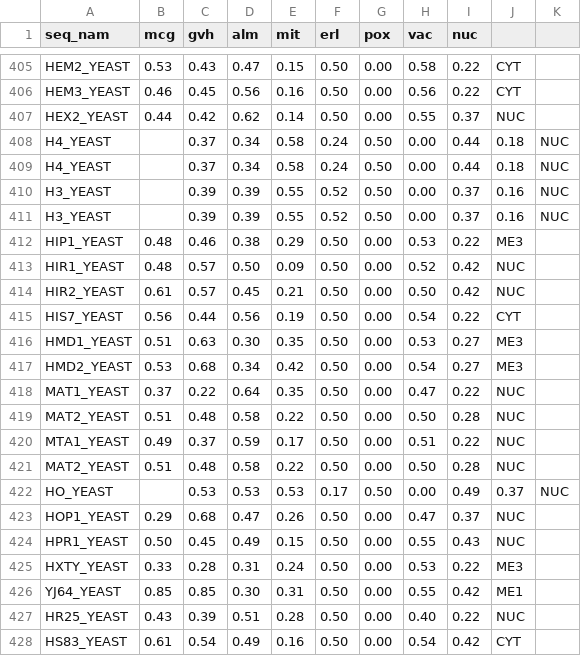
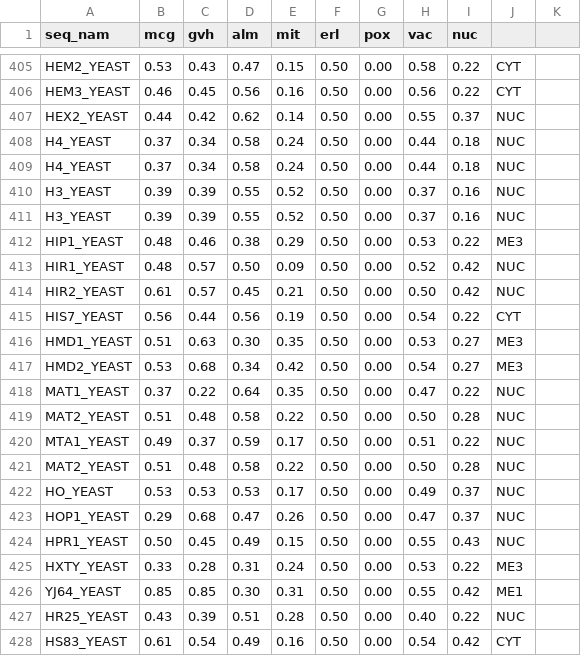
Before and after one commit to pabloluqueromero/TFG, a CSV file: UCIREPO/yeast/yeast.data.csv, drawn as a sheet; only a part is shown, gaps mark what is left out.

Commit message:
correction yeast dataset

```diff
--- a/UCIREPO/yeast/yeast.data.csv
+++ b/UCIREPO/yeast/yeast.data.csv
@@ -407,6 +407,6 @@ HEM3_YEAST,0.46,0.45,0.56,0.16,0.50,0.00,0.56,0.22,CYT
 HEX2_YEAST,0.44,0.42,0.62,0.14,0.50,0.00,0.55,0.37,NUC
-H4_YEAST,,0.37,0.34,0.58,0.24,0.50,0.00,0.44,0.18,NUC
-H4_YEAST,,0.37,0.34,0.58,0.24,0.50,0.00,0.44,0.18,NUC
-H3_YEAST,,0.39,0.39,0.55,0.52,0.50,0.00,0.37,0.16,NUC
-H3_YEAST,,0.39,0.39,0.55,0.52,0.50,0.00,0.37,0.16,NUC
+H4_YEAST,0.37,0.34,0.58,0.24,0.50,0.00,0.44,0.18,NUC
+H4_YEAST,0.37,0.34,0.58,0.24,0.50,0.00,0.44,0.18,NUC
+H3_YEAST,0.39,0.39,0.55,0.52,0.50,0.00,0.37,0.16,NUC
+H3_YEAST,0.39,0.39,0.55,0.52,0.50,0.00,0.37,0.16,NUC
 HIP1_YEAST,0.48,0.46,0.38,0.29,0.50,0.00,0.53,0.22,ME3
@@ -421,3 +421,3 @@ MTA1_YEAST,0.49,0.37,0.59,0.17,0.50,0.00,0.51,0.22,NUC
 MAT2_YEAST,0.51,0.48,0.58,0.22,0.50,0.00,0.50,0.28,NUC
-HO_YEAST,,0.53,0.53,0.53,0.17,0.50,0.00,0.49,0.37,NUC
+HO_YEAST,0.53,0.53,0.53,0.17,0.50,0.00,0.49,0.37,NUC
 HOP1_YEAST,0.29,0.68,0.47,0.26,0.50,0.00,0.47,0.37,NUC
```
